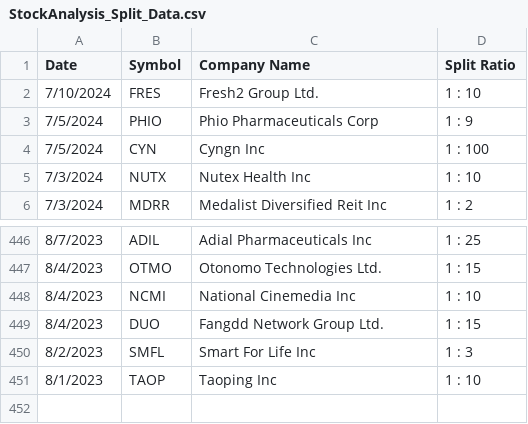
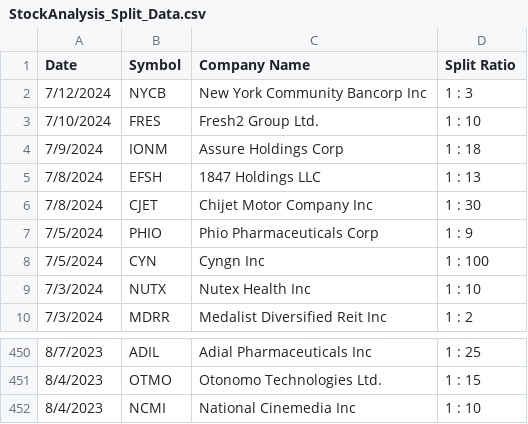
Before and after one commit to Arda-Dinc04/Market-Insight-Algorithms, a CSV file: Web_Parse_Data/Parsed_Data/StockAnalysis_Split_Data.csv, drawn as a sheet; only a part is shown, gaps mark what is left out.

```diff
--- a/Web_Parse_Data/Parsed_Data/StockAnalysis_Split_Data.csv
+++ b/Web_Parse_Data/Parsed_Data/StockAnalysis_Split_Data.csv
@@ -1,3 +1,7 @@
 Date,Symbol,Company Name,Split Ratio
+7/12/2024,NYCB,New York Community Bancorp Inc,1 : 3
 7/10/2024,FRES,Fresh2 Group Ltd.,1 : 10
+7/9/2024,IONM,Assure Holdings Corp,1 : 18
+7/8/2024,EFSH,1847 Holdings LLC,1 : 13
+7/8/2024,CJET,Chijet Motor Company Inc,1 : 30
 7/5/2024,PHIO,Phio Pharmaceuticals Corp,1 : 9
@@ -448,4 +452 @@ Date,Symbol,Company Name,Split Ratio
 8/4/2023,NCMI,National Cinemedia Inc,1 : 10
-8/4/2023,DUO,Fangdd Network Group Ltd.,1 : 15
-8/2/2023,SMFL,Smart For Life Inc,1 : 3
-8/1/2023,TAOP,Taoping Inc,1 : 10
```
Also changed, not shown: Web_Parse_Data/Alpha PRIA/Results.csv, Web_Parse_Data/Alpha PRIA/TestData.csv, 17 other files.
